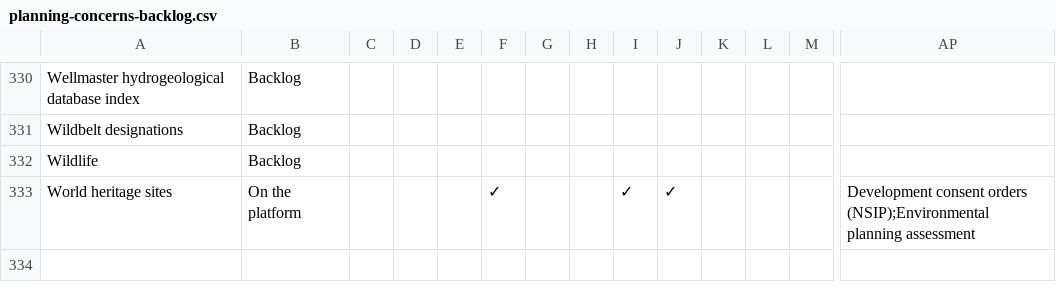
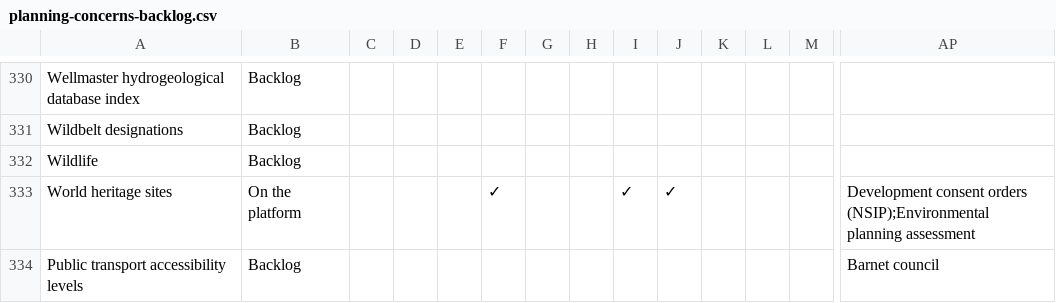
Before and after one commit to digital-land/data-standards-team, a CSV file: _data/planning-concerns-backlog.csv, drawn as a sheet; only a part is shown, gaps mark what is left out; rows hold the shown columns only; the diff covers the shown part only; the diff names each change by its address in the sheet, - before the commit and + after, or states it on an @@ line.

Commit message:
Fetched latest backlog data 2023-11-29

```diff
--- a/_data/planning-concerns-backlog.csv
+++ b/_data/planning-concerns-backlog.csv
+row 334: Public transport accessibility levels | Backlog |  |  |  |  |  |  |  |  |  |  |  | Barnet council
```
Also changed, not shown: 1 added row and 10 edited cells elsewhere in this file, _data/backlog-changelog.csv.
